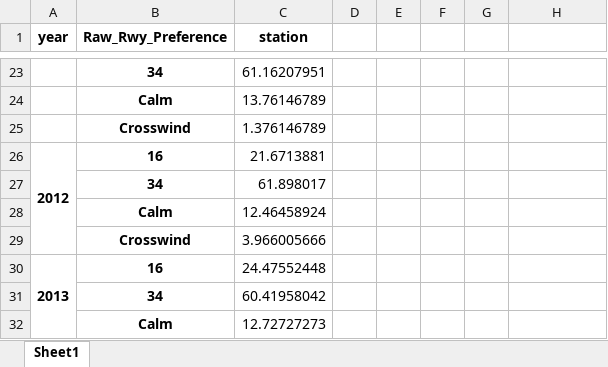
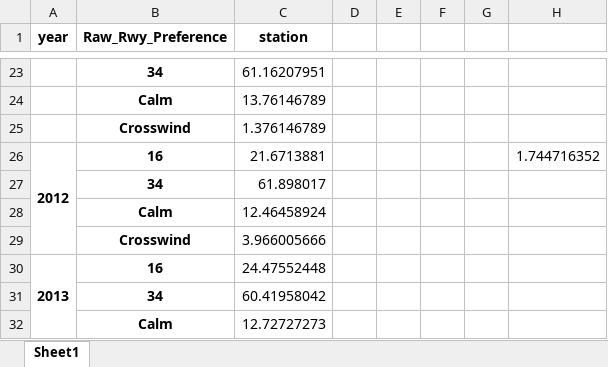
Before and after one commit to nthartman/HPN_Wind_Analysis, an Excel workbook: GraphData/HPN_Wind_Excl_Overnight_IndoorMonths_Weekends-By_Year.xlsx, sheet Sheet1, drawn as a sheet; only a part is shown, gaps mark what is left out; values as stored, in another font and other column widths than the file's, no borders; the diff names each change by its address in the sheet, - before the commit and + after, or states it on an @@ line.

```diff
--- a/GraphData/HPN_Wind_Excl_Overnight_IndoorMonths_Weekends-By_Year.xlsx (sheet Sheet1)
+++ b/GraphData/HPN_Wind_Excl_Overnight_IndoorMonths_Weekends-By_Year.xlsx (sheet Sheet1)
-H26: (empty)
+H26: 1.744716352
```
Also changed, not shown: GraphData/HPN_Wind_All_Times-By_DayofWeek.xlsx, GraphData/HPN_Wind_All_Times-By_Hour.xlsx, 15 other files.
